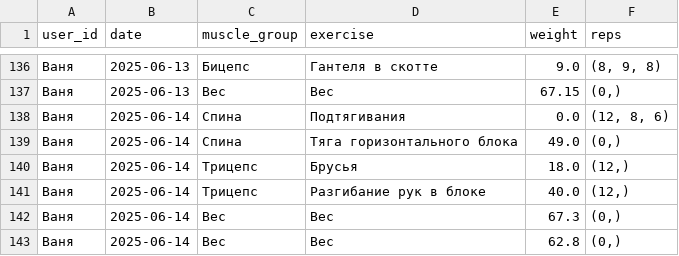
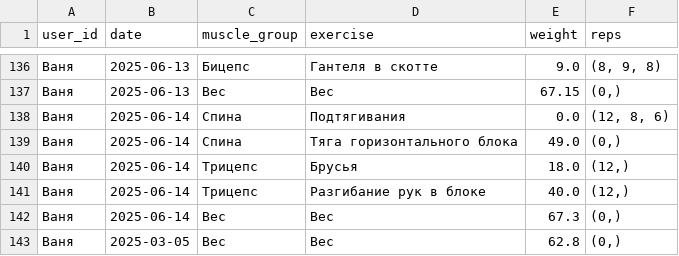
Before and after one commit to v0r0bi0v/gym-statistics, a CSV file: workouts.csv, drawn as a sheet; only a part is shown, gaps mark what is left out.

```diff
--- a/workouts.csv
+++ b/workouts.csv
@@ -142,2 +142,2 @@ user_id;date;muscle_group;exercise;weight;reps
 Ваня;2025-06-14;Вес;Вес;67.3;(0,)
-Ваня;2025-06-14;Вес;Вес;62.8;(0,)
+Ваня;2025-03-05;Вес;Вес;62.8;(0,)
```
Also changed, not shown: 1 other file.
